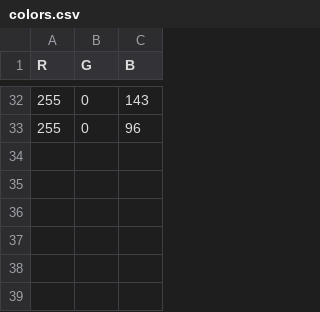
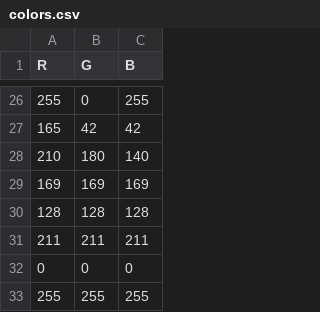
Before and after one commit to Acappellia/pinecone, a CSV file: colors.csv, drawn as a sheet; only a part is shown, gaps mark what is left out; the diff covers the shown part only.

```diff
--- a/colors.csv
+++ b/colors.csv
@@ -32,2 +26,8 @@ R,G,B
-255,0,143
-255,0,96
+255,0,255
+165,42,42
+210,180,140
+169,169,169
+128,128,128
+211,211,211
+0,0,0
+255,255,255
```
Also changed, not shown: 11 added rows, 17 removed rows and 13 edited cells elsewhere in this file, 33 other files.
